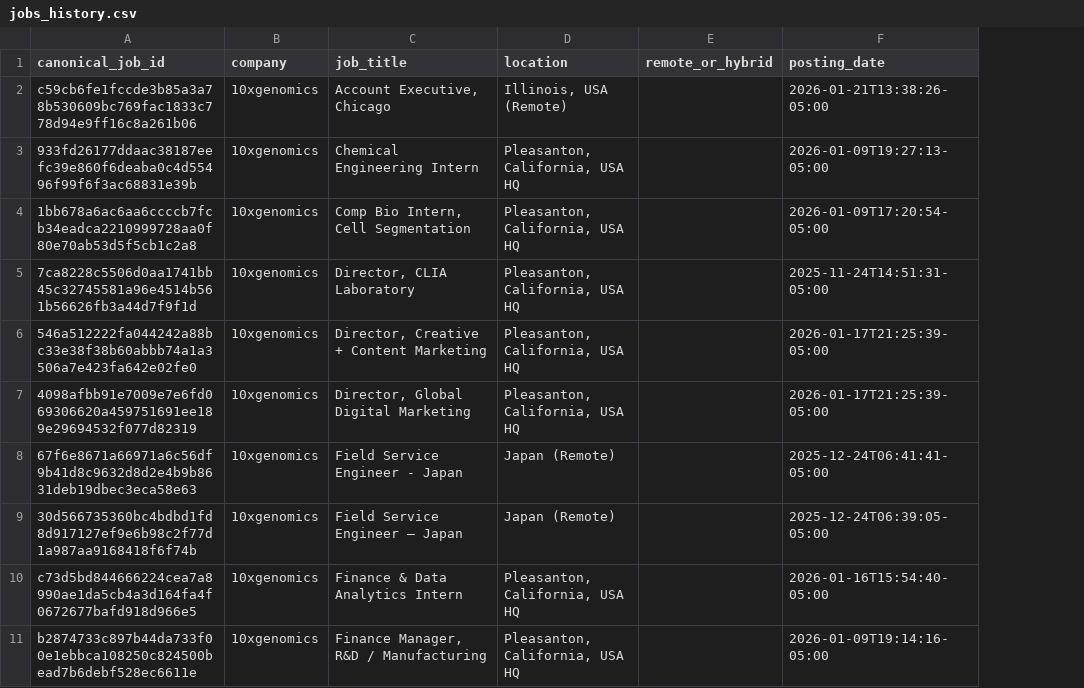
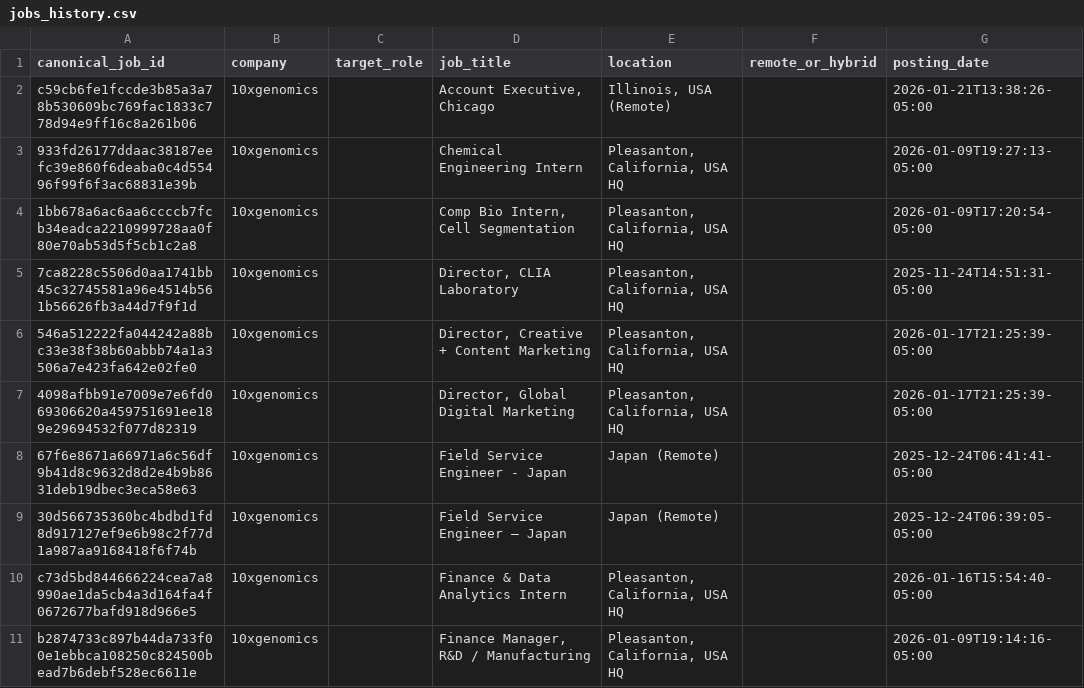
Before and after one commit to Bit-2310/bioinfo-job-tracker, a CSV file: data/jobs_history.csv, drawn as a sheet; only a part is shown; the diff names each change by its address in the sheet, - before the commit and + after, or states it on an @@ line.

```diff
--- a/data/jobs_history.csv
+++ b/data/jobs_history.csv
+column C (target_role), empty
```
Also changed, not shown: 1 other file.
